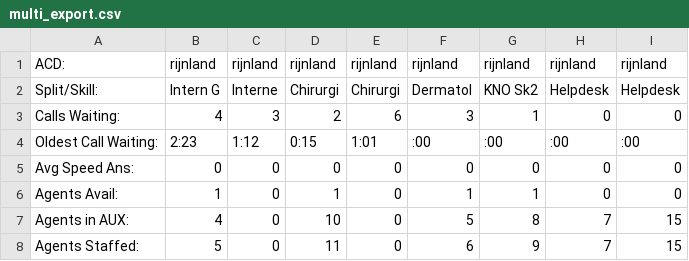
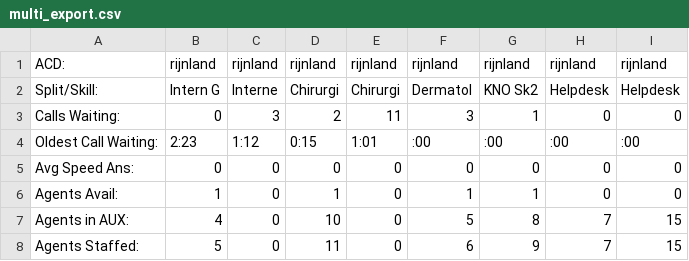
Before and after one commit to graig123/WallQ, a CSV file: cms/multi_export.csv, drawn as a sheet.

```diff
--- a/cms/multi_export.csv
+++ b/cms/multi_export.csv
@@ -2,3 +2,3 @@
 "Split/Skill:","Intern G","Interne","Chirurgi","Chirurgi","Dermatol","KNO Sk2","Helpdesk","Helpdesk"
-"Calls Waiting:",4,3,2,6,3,1,0,0
+"Calls Waiting:",0,3,2,11,3,1,0,0
 "Oldest Call Waiting:",2:23,1:12,0:15,1:01,:00,:00,:00,:00
```
Also changed, not shown: 4 other files.
